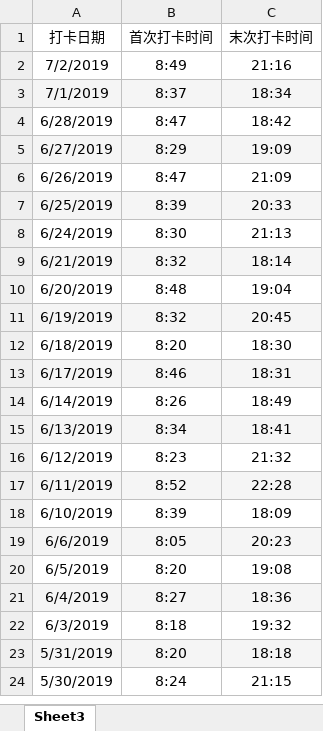
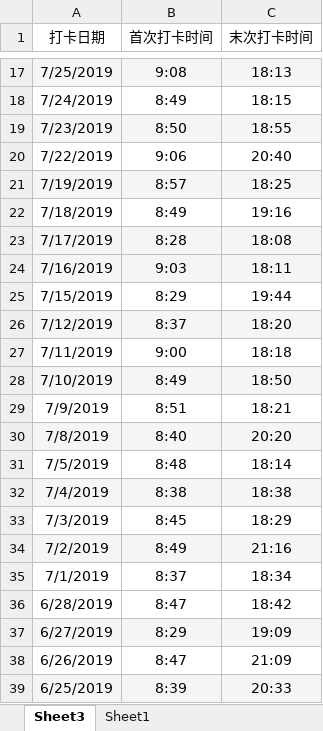
Before and after one commit to dajun928/work, an Excel workbook: 考勤记录.xlsx, sheet Sheet3, drawn as a sheet; only a part is shown, gaps mark what is left out; the shorter side is filled out with more unchanged rows; values as stored, in another font and other column widths than the file's, no borders; addresses are those after the commit; the diff covers the shown part only; the diff names each change by its address in the sheet, - before the commit and + after, or states it on an @@ line.

```diff
--- a/考勤记录.xlsx (sheet Sheet3)
+++ b/考勤记录.xlsx (sheet Sheet3)
+sheet tab: Sheet1
+row 17: 7/25/2019 | 9:08 | 18:13
+row 18: 7/24/2019 | 8:49 | 18:15
+row 19: 7/23/2019 | 8:50 | 18:55
+row 20: 7/22/2019 | 9:06 | 20:40
+row 21: 7/19/2019 | 8:57 | 18:25
+row 22: 7/18/2019 | 8:49 | 19:16
+row 23: 7/17/2019 | 8:28 | 18:08
+row 24: 7/16/2019 | 9:03 | 18:11
+row 25: 7/15/2019 | 8:29 | 19:44
+row 26: 7/12/2019 | 8:37 | 18:20
+row 27: 7/11/2019 | 9:00 | 18:18
+row 28: 7/10/2019 | 8:49 | 18:50
+row 29: 7/9/2019 | 8:51 | 18:21
+row 30: 7/8/2019 | 8:40 | 20:20
+row 31: 7/5/2019 | 8:48 | 18:14
+row 32: 7/4/2019 | 8:38 | 18:38
+row 33: 7/3/2019 | 8:45 | 18:29
-A34:C34 fill: none
+A34:C34 fill: #F5F5F5
-A35:C35 fill: #F5F5F5
+A35:C35 fill: none
```
Also changed, not shown: 15 added rows elsewhere in this sheet, charts or pictures.
